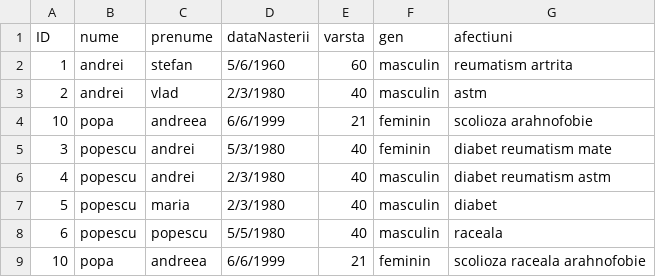
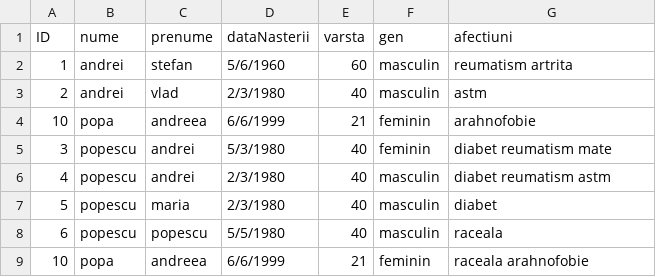
Before and after one commit to cameliapatilea/pao-labs, a CSV file: Proiect/src/excel/pacienti.csv, drawn as a sheet.

```diff
--- a/Proiect/src/excel/pacienti.csv
+++ b/Proiect/src/excel/pacienti.csv
@@ -3,3 +3,3 @@ ID,nume,prenume,dataNasterii,varsta,gen,afectiuni
 2,andrei,vlad,2/3/1980,40,masculin,astm
-10,popa,andreea,6/6/1999,21,feminin,scolioza arahnofobie
+10,popa,andreea,6/6/1999,21,feminin,arahnofobie
 3,popescu,andrei,5/3/1980,40,feminin,diabet reumatism mate
@@ -8,2 +8,2 @@ ID,nume,prenume,dataNasterii,varsta,gen,afectiuni
 6,popescu,popescu,5/5/1980,40,masculin,raceala
-10,popa,andreea,6/6/1999,21,feminin,scolioza raceala arahnofobie
+10,popa,andreea,6/6/1999,21,feminin,raceala arahnofobie
```
Also changed, not shown: 1 other file.
